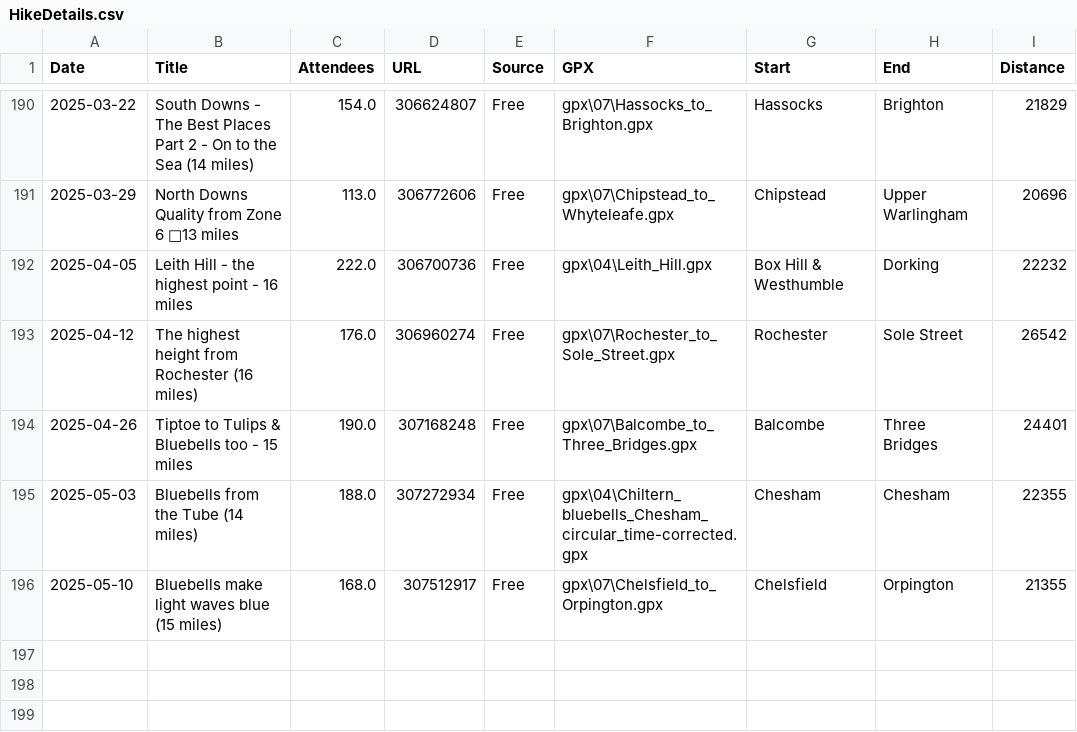
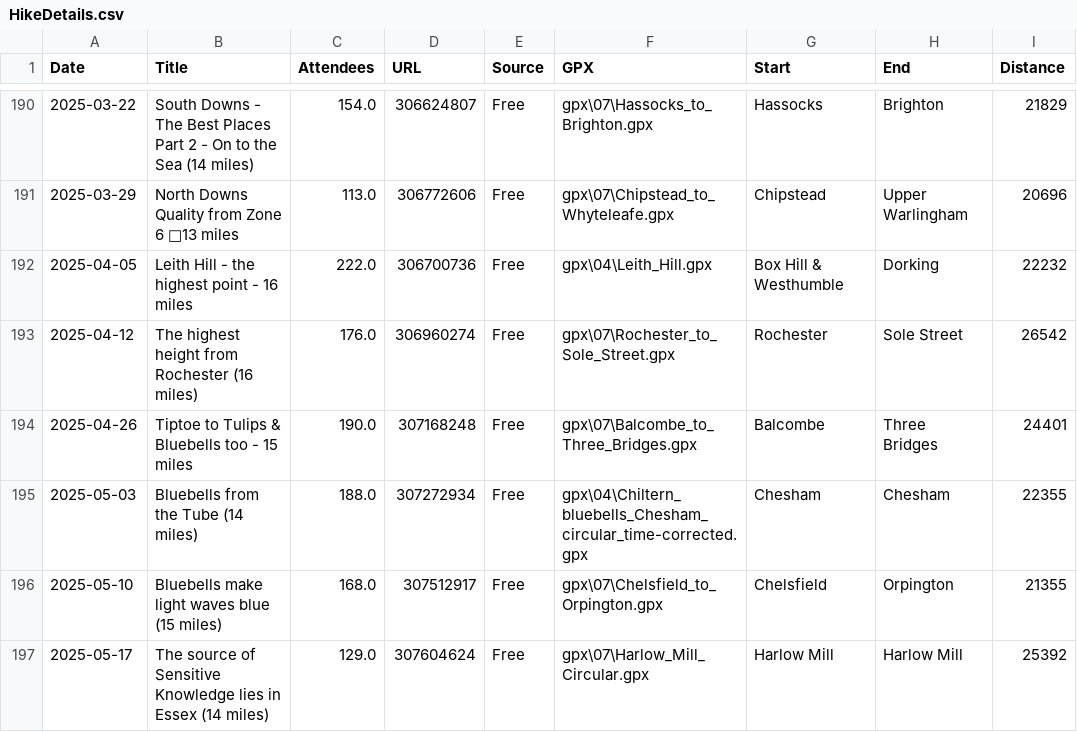
Before and after one commit to james-stuff/chris-map, a CSV file: HikeDetails.csv, drawn as a sheet; only a part is shown, gaps mark what is left out.

Commit message:
Harlow Mill Circular

```diff
--- a/HikeDetails.csv
+++ b/HikeDetails.csv
@@ -196 +196,2 @@ Date,Title,Attendees,URL,Source,GPX,Start,End,Distance
 2025-05-10,Bluebells make light waves blue (15 miles)  ,168.0,307512917,Free,gpx\07\Chelsfield_to_Orpington.gpx,Chelsfield,Orpington,21355
+2025-05-17,The source of Sensitive Knowledge lies in Essex (14 miles),129.0,307604624,Free,gpx\07\Harlow_Mill_Circular.gpx,Harlow Mill,Harlow Mill,25392
```
Also changed, not shown: ScrapedHikes.csv.
